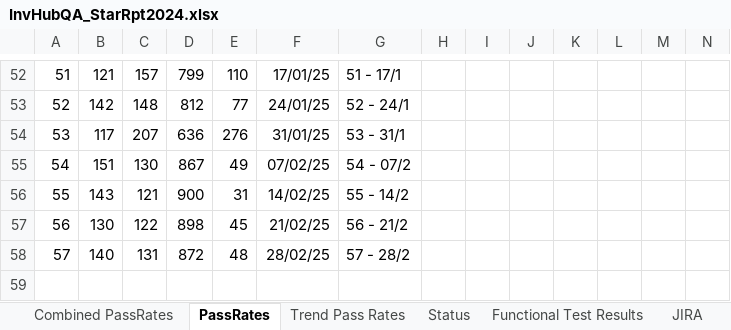
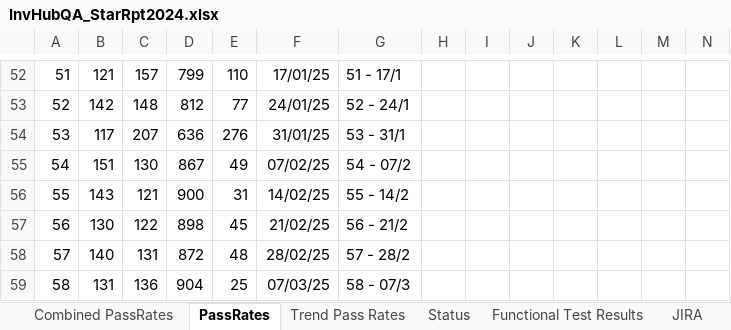
Before and after one commit to cfinnegan-nr/InvHub_Rpts_2025_Onwards, an Excel workbook: StatusRpts/InvHubQA_StarRpt2024.xlsx, sheet PassRates, drawn as a sheet; only a part is shown, gaps mark what is left out; values as stored, in another font and other column widths than the file's, no borders; rows hold the shown columns only; the diff names each change by its address in the sheet, - before the commit and + after, or states it on an @@ line.

```diff
--- a/StatusRpts/InvHubQA_StarRpt2024.xlsx (sheet PassRates)
+++ b/StatusRpts/InvHubQA_StarRpt2024.xlsx (sheet PassRates)
+row 59: 58 | 131 | 136 | 904 | 25 | 07/03/25 | 58 - 07/3
```
Also changed, not shown: sheet Combined PassRates, sheet Status, formulas that keep their value, charts or pictures, 2 other files.
